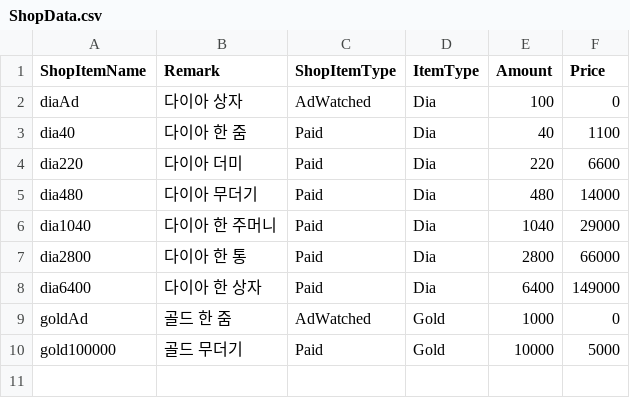
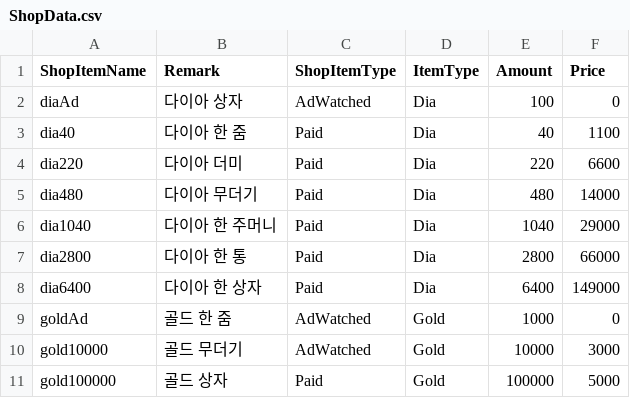
Before and after one commit to K-beomju/P1_Project, a CSV file: P1/Assets/Resources/Data/ExcelData/ShopData.csv, drawn as a sheet.

```diff
--- a/P1/Assets/Resources/Data/ExcelData/ShopData.csv
+++ b/P1/Assets/Resources/Data/ExcelData/ShopData.csv
@@ -9,2 +9,3 @@ dia6400,다이아 한 상자,Paid,Dia,6400,149000
 goldAd,골드 한 줌,AdWatched,Gold,1000,0
-gold100000,골드 무더기,Paid,Gold,10000,5000
+gold10000,골드 무더기,AdWatched,Gold,10000,3000
+gold100000,골드 상자,Paid,Gold,100000,5000
```
Also changed, not shown: 13 other files.
